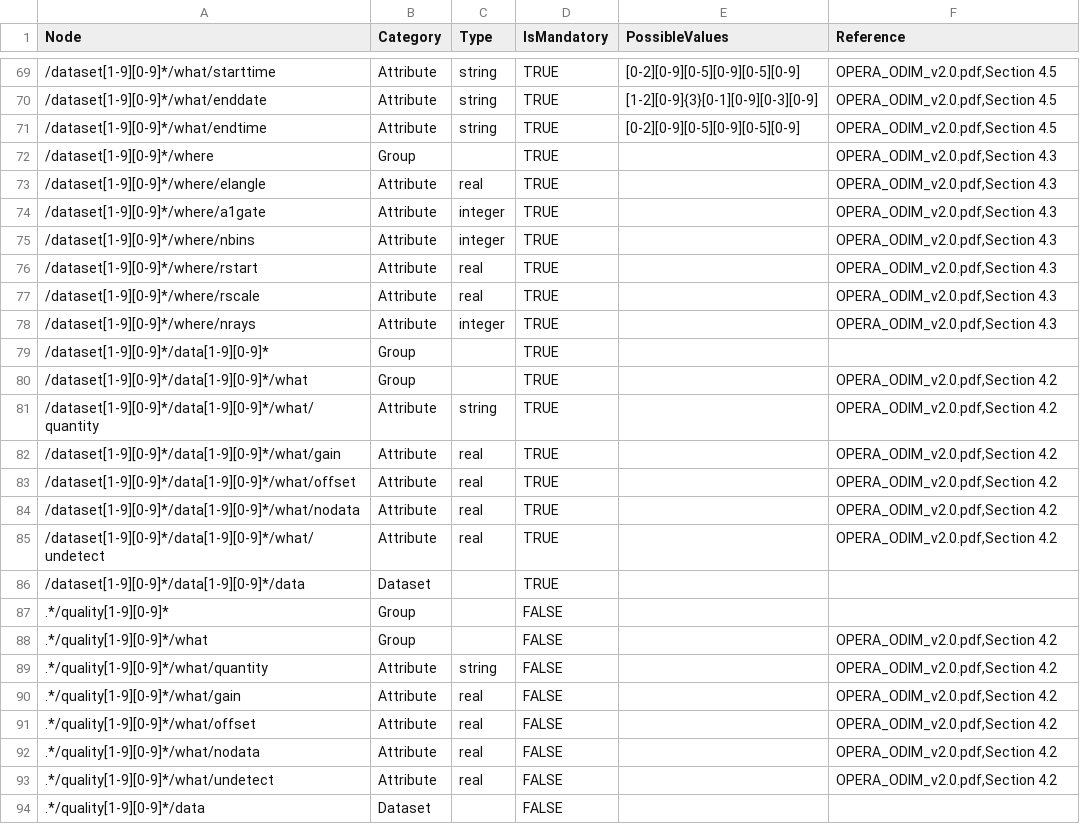
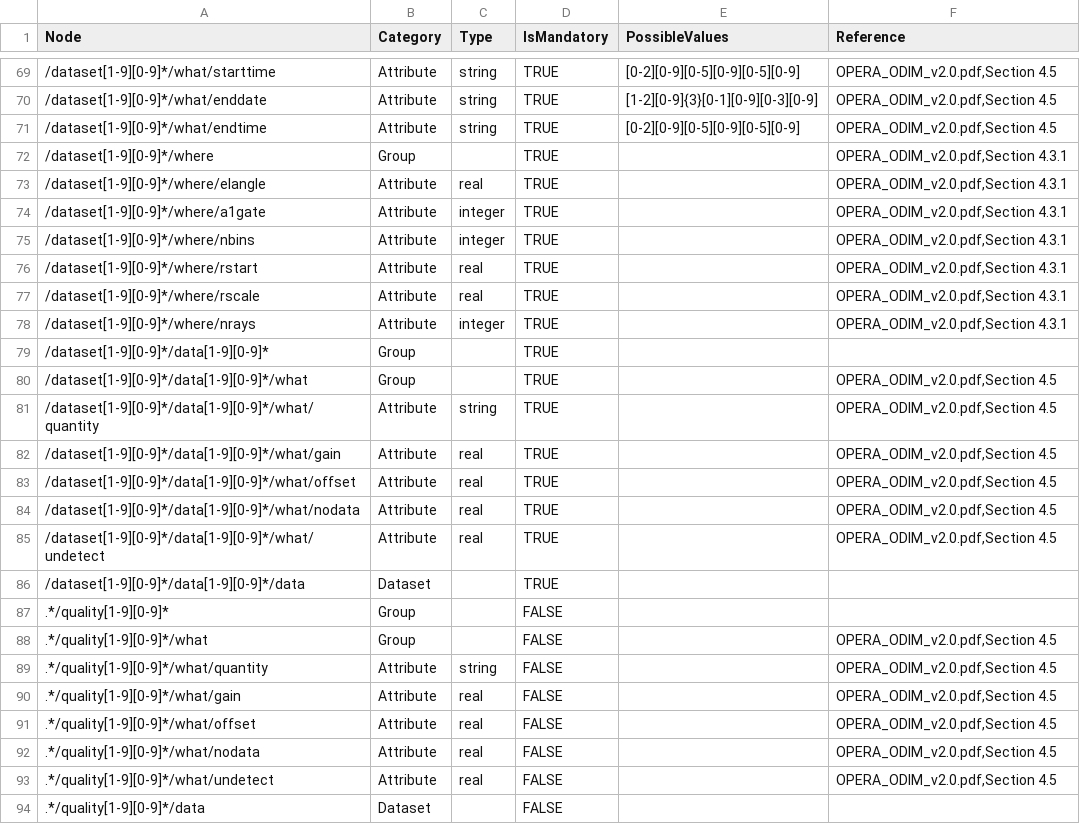
Before and after one commit to meriladislav/odimh5_validator, a CSV file: data/ODIM_H5_V2_0_PVOL.csv, drawn as a sheet; only a part is shown, gaps mark what is left out; the diff covers the shown part only.

Commit message:
Sections changed for /where & /dataset/what

```diff
--- a/data/ODIM_H5_V2_0_PVOL.csv
+++ b/data/ODIM_H5_V2_0_PVOL.csv
@@ -71,24 +71,24 @@ Node;Category;Type;IsMandatory;PossibleValues;Reference
 /dataset[1-9][0-9]*/what/endtime;Attribute;string;TRUE;[0-2][0-9][0-5][0-9][0-5][0-9];OPERA_ODIM_v2.0.pdf,Section 4.5
-/dataset[1-9][0-9]*/where;Group;;TRUE;;OPERA_ODIM_v2.0.pdf,Section 4.3
-/dataset[1-9][0-9]*/where/elangle;Attribute;real;TRUE;;OPERA_ODIM_v2.0.pdf,Section 4.3
-/dataset[1-9][0-9]*/where/a1gate;Attribute;integer;TRUE;;OPERA_ODIM_v2.0.pdf,Section 4.3
-/dataset[1-9][0-9]*/where/nbins;Attribute;integer;TRUE;;OPERA_ODIM_v2.0.pdf,Section 4.3
-/dataset[1-9][0-9]*/where/rstart;Attribute;real;TRUE;;OPERA_ODIM_v2.0.pdf,Section 4.3
-/dataset[1-9][0-9]*/where/rscale;Attribute;real;TRUE;;OPERA_ODIM_v2.0.pdf,Section 4.3
-/dataset[1-9][0-9]*/where/nrays;Attribute;integer;TRUE;;OPERA_ODIM_v2.0.pdf,Section 4.3
+/dataset[1-9][0-9]*/where;Group;;TRUE;;OPERA_ODIM_v2.0.pdf,Section 4.3.1
+/dataset[1-9][0-9]*/where/elangle;Attribute;real;TRUE;;OPERA_ODIM_v2.0.pdf,Section 4.3.1
+/dataset[1-9][0-9]*/where/a1gate;Attribute;integer;TRUE;;OPERA_ODIM_v2.0.pdf,Section 4.3.1
+/dataset[1-9][0-9]*/where/nbins;Attribute;integer;TRUE;;OPERA_ODIM_v2.0.pdf,Section 4.3.1
+/dataset[1-9][0-9]*/where/rstart;Attribute;real;TRUE;;OPERA_ODIM_v2.0.pdf,Section 4.3.1
+/dataset[1-9][0-9]*/where/rscale;Attribute;real;TRUE;;OPERA_ODIM_v2.0.pdf,Section 4.3.1
+/dataset[1-9][0-9]*/where/nrays;Attribute;integer;TRUE;;OPERA_ODIM_v2.0.pdf,Section 4.3.1
 /dataset[1-9][0-9]*/data[1-9][0-9]*;Group;;TRUE;;
-/dataset[1-9][0-9]*/data[1-9][0-9]*/what;Group;;TRUE;;OPERA_ODIM_v2.0.pdf,Section 4.2
-/dataset[1-9][0-9]*/data[1-9][0-9]*/what/quantity;Attribute;string;TRUE;;OPERA_ODIM_v2.0.pdf,Section 4.2
-/dataset[1-9][0-9]*/data[1-9][0-9]*/what/gain;Attribute;real;TRUE;;OPERA_ODIM_v2.0.pdf,Section 4.2
-/dataset[1-9][0-9]*/data[1-9][0-9]*/what/offset;Attribute;real;TRUE;;OPERA_ODIM_v2.0.pdf,Section 4.2
-/dataset[1-9][0-9]*/data[1-9][0-9]*/what/nodata;Attribute;real;TRUE;;OPERA_ODIM_v2.0.pdf,Section 4.2
-/dataset[1-9][0-9]*/data[1-9][0-9]*/what/undetect;Attribute;real;TRUE;;OPERA_ODIM_v2.0.pdf,Section 4.2
+/dataset[1-9][0-9]*/data[1-9][0-9]*/what;Group;;TRUE;;OPERA_ODIM_v2.0.pdf,Section 4.5
+/dataset[1-9][0-9]*/data[1-9][0-9]*/what/quantity;Attribute;string;TRUE;;OPERA_ODIM_v2.0.pdf,Section 4.5
+/dataset[1-9][0-9]*/data[1-9][0-9]*/what/gain;Attribute;real;TRUE;;OPERA_ODIM_v2.0.pdf,Section 4.5
+/dataset[1-9][0-9]*/data[1-9][0-9]*/what/offset;Attribute;real;TRUE;;OPERA_ODIM_v2.0.pdf,Section 4.5
+/dataset[1-9][0-9]*/data[1-9][0-9]*/what/nodata;Attribute;real;TRUE;;OPERA_ODIM_v2.0.pdf,Section 4.5
+/dataset[1-9][0-9]*/data[1-9][0-9]*/what/undetect;Attribute;real;TRUE;;OPERA_ODIM_v2.0.pdf,Section 4.5
 /dataset[1-9][0-9]*/data[1-9][0-9]*/data;Dataset;;TRUE;;
 .*/quality[1-9][0-9]*;Group;;FALSE;;
-.*/quality[1-9][0-9]*/what;Group;;FALSE;;OPERA_ODIM_v2.0.pdf,Section 4.2
-.*/quality[1-9][0-9]*/what/quantity;Attribute;string;FALSE;;OPERA_ODIM_v2.0.pdf,Section 4.2
-.*/quality[1-9][0-9]*/what/gain;Attribute;real;FALSE;;OPERA_ODIM_v2.0.pdf,Section 4.2
-.*/quality[1-9][0-9]*/what/offset;Attribute;real;FALSE;;OPERA_ODIM_v2.0.pdf,Section 4.2
-.*/quality[1-9][0-9]*/what/nodata;Attribute;real;FALSE;;OPERA_ODIM_v2.0.pdf,Section 4.2
-.*/quality[1-9][0-9]*/what/undetect;Attribute;real;FALSE;;OPERA_ODIM_v2.0.pdf,Section 4.2
+.*/quality[1-9][0-9]*/what;Group;;FALSE;;OPERA_ODIM_v2.0.pdf,Section 4.5
+.*/quality[1-9][0-9]*/what/quantity;Attribute;string;FALSE;;OPERA_ODIM_v2.0.pdf,Section 4.5
+.*/quality[1-9][0-9]*/what/gain;Attribute;real;FALSE;;OPERA_ODIM_v2.0.pdf,Section 4.5
+.*/quality[1-9][0-9]*/what/offset;Attribute;real;FALSE;;OPERA_ODIM_v2.0.pdf,Section 4.5
+.*/quality[1-9][0-9]*/what/nodata;Attribute;real;FALSE;;OPERA_ODIM_v2.0.pdf,Section 4.5
+.*/quality[1-9][0-9]*/what/undetect;Attribute;real;FALSE;;OPERA_ODIM_v2.0.pdf,Section 4.5
 .*/quality[1-9][0-9]*/data;Dataset;;FALSE;;
```
Also changed, not shown: 4 edited cells elsewhere in this file, data/ODIM_H5_V2_0_SCAN.csv.
